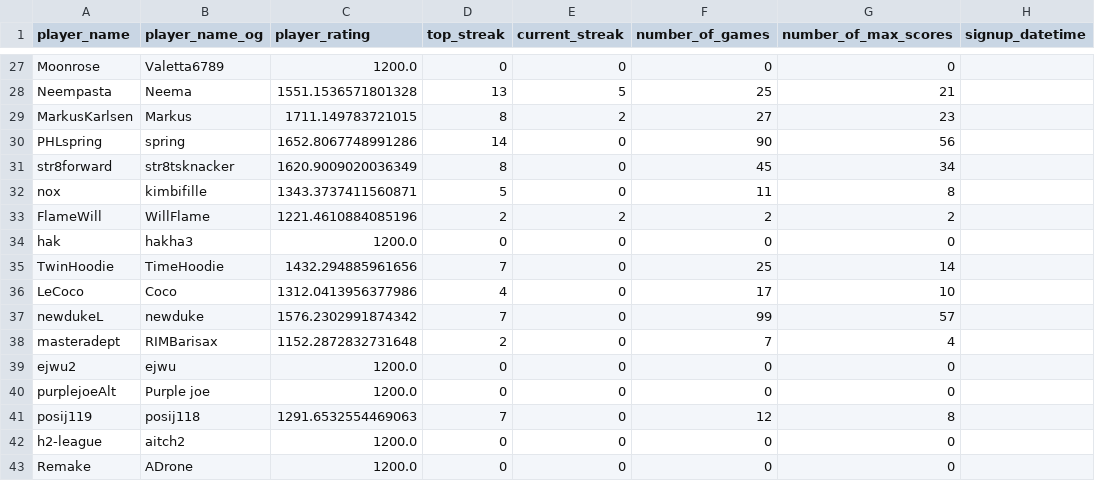
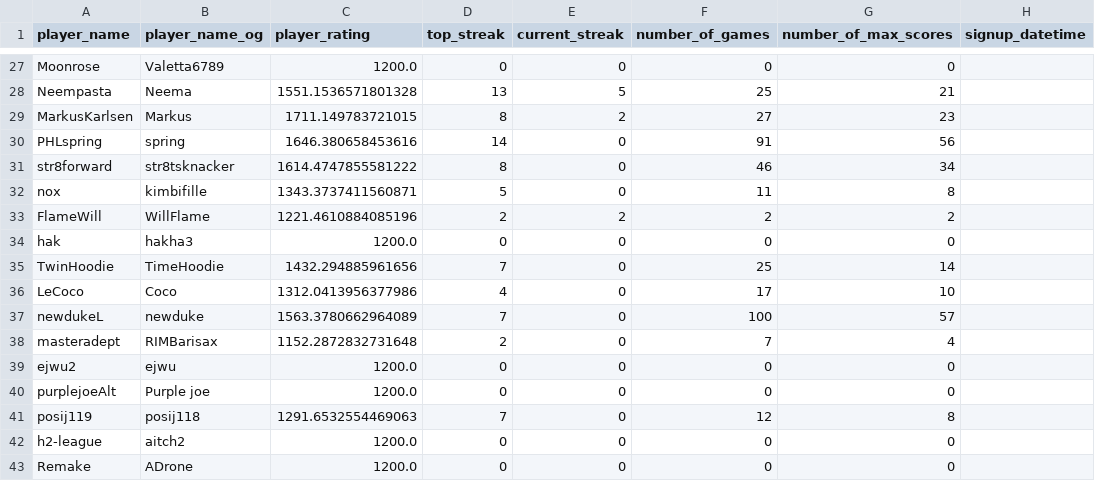
Before and after one commit to hanabi-league/hanabi-league.github.io, a CSV file: data/player_data.csv, drawn as a sheet; only a part is shown, gaps mark what is left out.

```diff
--- a/data/player_data.csv
+++ b/data/player_data.csv
@@ -29,4 +29,4 @@ Neempasta,Neema,1551.1536571801328,13,5,25,21,
 MarkusKarlsen,Markus,1711.149783721015,8,2,27,23,
-PHLspring,spring,1652.8067748991286,14,0,90,56,
-str8forward,str8tsknacker,1620.9009020036349,8,0,45,34,
+PHLspring,spring,1646.380658453616,14,0,91,56,
+str8forward,str8tsknacker,1614.4747855581222,8,0,46,34,
 nox,kimbifille,1343.3737411560871,5,0,11,8,
@@ -36,3 +36,3 @@ TwinHoodie,TimeHoodie,1432.294885961656,7,0,25,14,
 LeCoco,Coco,1312.0413956377986,4,0,17,10,
-newdukeL,newduke,1576.2302991874342,7,0,99,57,
+newdukeL,newduke,1563.3780662964089,7,0,100,57,
 masteradept,RIMBarisax,1152.2872832731648,2,0,7,4,
```
Also changed, not shown: data/player_game_data.csv, data/variant_data.csv, 2 other files.
